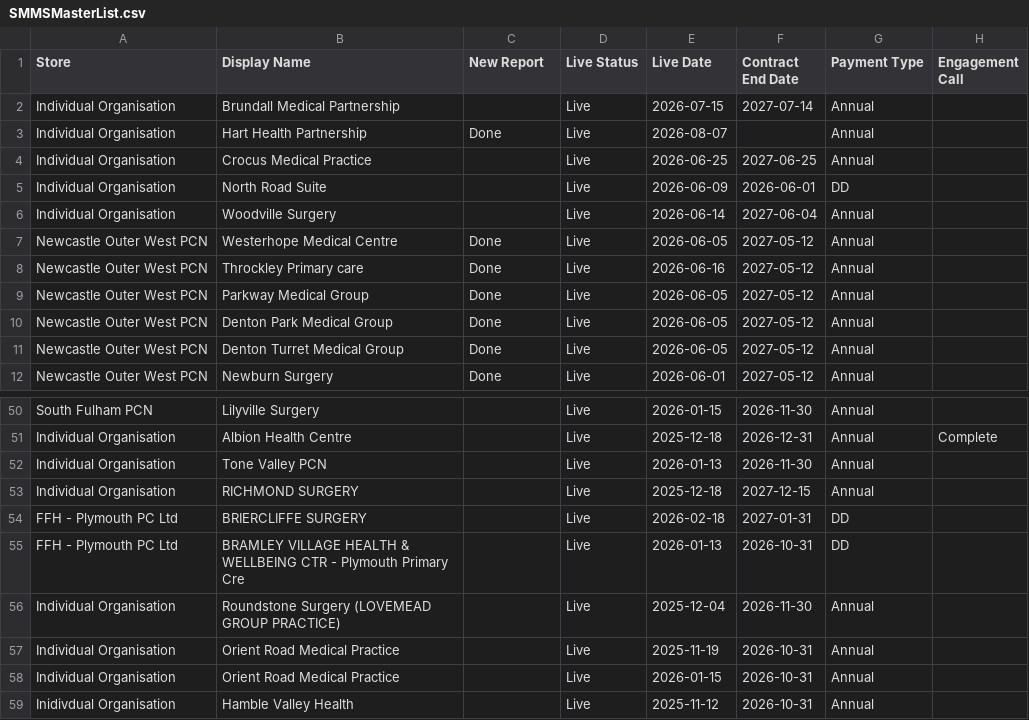
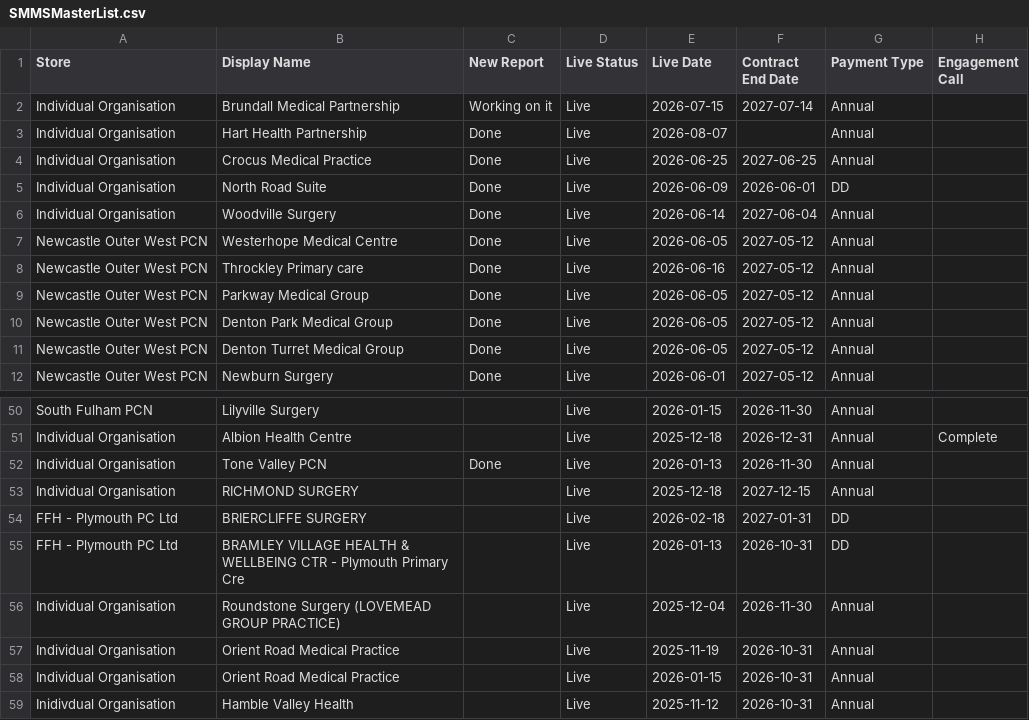
Before and after one commit to JCRedmoorHealth/vercel-mcp-python, a CSV file: Boards data/SMMSMasterList.csv, drawn as a sheet; only a part is shown, gaps mark what is left out; the diff covers the shown part only; the diff names each change by its address in the sheet, - before the commit and + after, or states it on an @@ line.

```diff
--- a/Boards data/SMMSMasterList.csv
+++ b/Boards data/SMMSMasterList.csv
-C2 (New Report): (empty)
+C2 (New Report): Working on it
-C4:C6 (New Report): (empty)
+C4:C6 (New Report): Done
-C52 (New Report): (empty)
+C52 (New Report): Done
```
Also changed, not shown: 21 edited cells elsewhere in this file.
